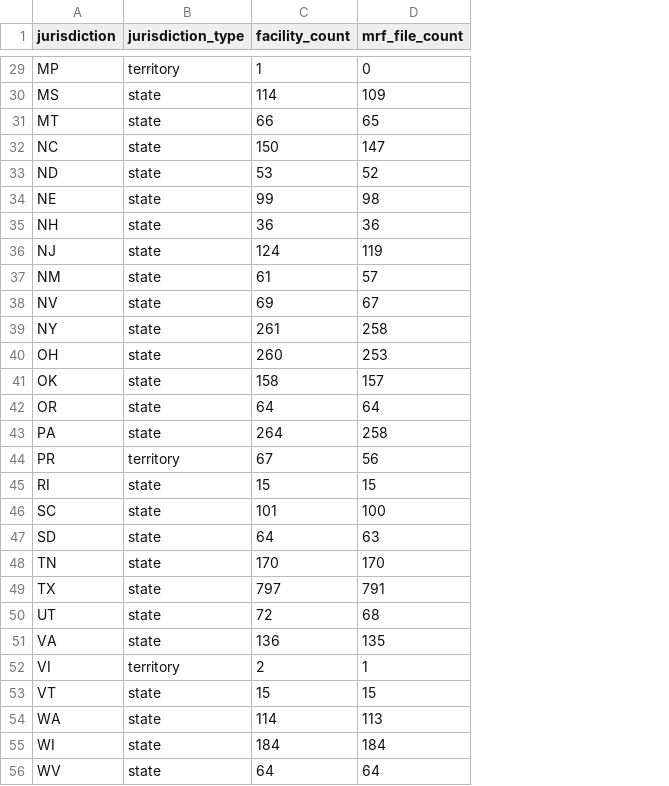
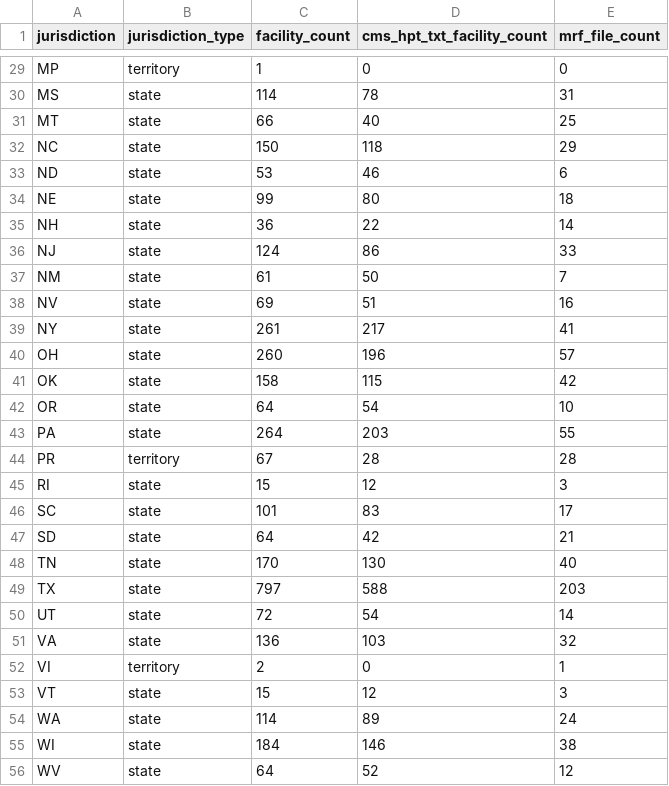
Before and after one commit to carecarta/carecarta-mrf-catalog, a CSV file: data/coverage.csv, drawn as a sheet; only a part is shown, gaps mark what is left out; addresses are those after the commit; the diff covers the shown part only; the diff names each change by its address in the sheet, - before the commit and + after, or states it on an @@ line.

```diff
--- a/data/coverage.csv
+++ b/data/coverage.csv
+column D (cms_hpt_txt_facility_count), rows 29-56: 0 | 78 | 40 | 118 | 46 | 80 | 22 | 86 | 50 | 51 | 217 | 196 | 115 | 54 | 203 | 28 | 12 | 83 | 42 | 130 | 588 | 54 | 103 | 0 | 12 | 89 | 146 | 52
-E30 (mrf_file_count): 109
+E30 (mrf_file_count): 31
-E31 (mrf_file_count): 65
+E31 (mrf_file_count): 25
-E32 (mrf_file_count): 147
+E32 (mrf_file_count): 29
-E33 (mrf_file_count): 52
+E33 (mrf_file_count): 6
-E34 (mrf_file_count): 98
+E34 (mrf_file_count): 18
-E35 (mrf_file_count): 36
+E35 (mrf_file_count): 14
-E36 (mrf_file_count): 119
+E36 (mrf_file_count): 33
-E37 (mrf_file_count): 57
+E37 (mrf_file_count): 7
-E38 (mrf_file_count): 67
+E38 (mrf_file_count): 16
-E39 (mrf_file_count): 258
+E39 (mrf_file_count): 41
-E40 (mrf_file_count): 253
+E40 (mrf_file_count): 57
-E41 (mrf_file_count): 157
+E41 (mrf_file_count): 42
-E42 (mrf_file_count): 64
+E42 (mrf_file_count): 10
-E43 (mrf_file_count): 258
+E43 (mrf_file_count): 55
-E44 (mrf_file_count): 56
+E44 (mrf_file_count): 28
-E45 (mrf_file_count): 15
+E45 (mrf_file_count): 3
-E46 (mrf_file_count): 100
+E46 (mrf_file_count): 17
-E47 (mrf_file_count): 63
+E47 (mrf_file_count): 21
-E48 (mrf_file_count): 170
+E48 (mrf_file_count): 40
-E49 (mrf_file_count): 791
+E49 (mrf_file_count): 203
-E50 (mrf_file_count): 68
+E50 (mrf_file_count): 14
-E51 (mrf_file_count): 135
+E51 (mrf_file_count): 32
-E53 (mrf_file_count): 15
+E53 (mrf_file_count): 3
-E54 (mrf_file_count): 113
+E54 (mrf_file_count): 24
-E55 (mrf_file_count): 184
+E55 (mrf_file_count): 38
-E56 (mrf_file_count): 64
+E56 (mrf_file_count): 12
```
Also changed, not shown: 26 edited cells elsewhere in this file, 5 other files.
